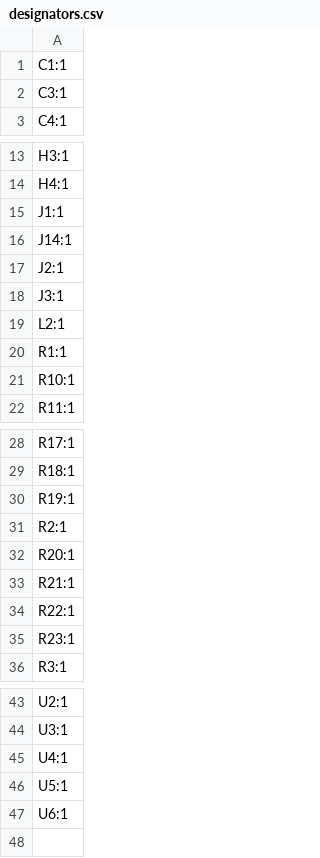
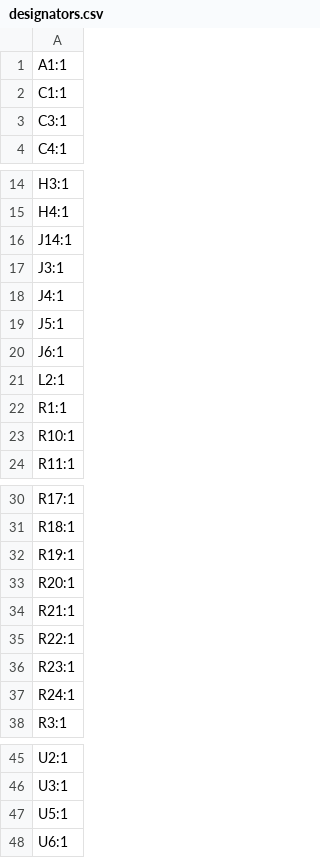
Before and after one commit to open-neuroscience/Fly_highthroughput, a CSV file: electronics/main_board/production/designators.csv, drawn as a sheet; only a part is shown, gaps mark what is left out.

```diff
--- a/electronics/main_board/production/designators.csv
+++ b/electronics/main_board/production/designators.csv
@@ -1 +1,2 @@
+A1:1
 C1:1
@@ -14,6 +15,7 @@ H3:1
 H4:1
-J1:1
 J14:1
-J2:1
 J3:1
+J4:1
+J5:1
+J6:1
 L2:1
@@ -30,3 +32,2 @@ R18:1
 R19:1
-R2:1
 R20:1
@@ -35,2 +36,3 @@ R22:1
 R23:1
+R24:1
 R3:1
@@ -44,3 +46,2 @@ U2:1
 U3:1
-U4:1
 U5:1
```
Also changed, not shown: electronics/Infrared_n_motors/production/positions.csv, electronics/main_board/production/bom.csv, 7 other files.
